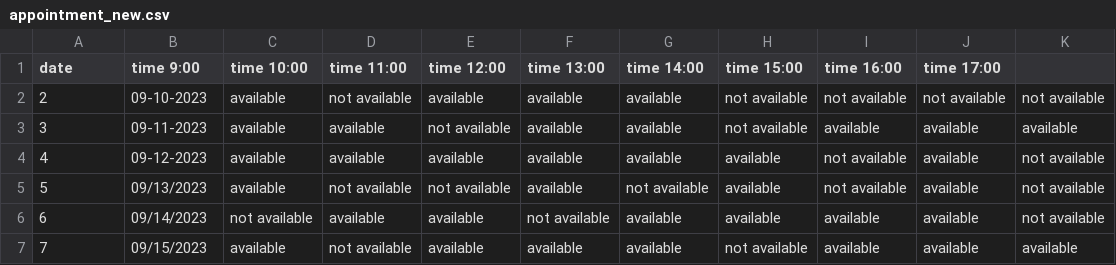
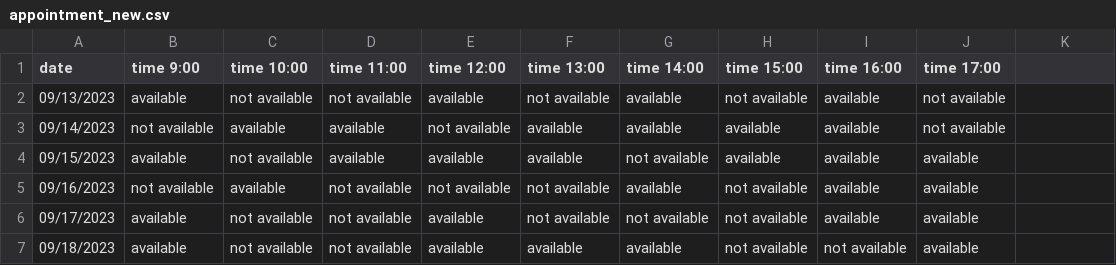
Before and after one commit to ShahVishs/streamlit-main, a CSV file: appointment_new.csv, drawn as a sheet; only a part is shown; the diff covers the shown part only.

Commit message:
Add files via upload

```diff
--- a/appointment_new.csv
+++ b/appointment_new.csv
@@ -2,6 +2,6 @@
-2,09-10-2023,available,not available,available,available,available,not available,not available,not available,not available
-3,09-11-2023,available,available,not available,available,available,not available,available,available,available
-4,09-12-2023,available,available,available,available,available,available,not available,available,not available
-5,09/13/2023,available,not available,not available,available,not available,available,not available,available,not available
-6,09/14/2023,not available,available,available,not available,available,available,available,available,not available
-7,09/15/2023,available,not available,available,available,available,not available,available,available,available
+09/13/2023,available,not available,not available,available,not available,available,not available,available,not available
+09/14/2023,not available,available,available,not available,available,available,available,available,not available
+09/15/2023,available,not available,available,available,available,not available,available,available,available
+09/16/2023,not available,available,not available,not available,not available,available,not available,available,available
+09/17/2023,available,not available,not available,available,not available,not available,not available,available,available
+09/18/2023,available,not available,not available,available,available,available,not available,not available,available
```
Also changed, not shown: 1 added row, 4 removed rows and 54 edited cells elsewhere in this file.
